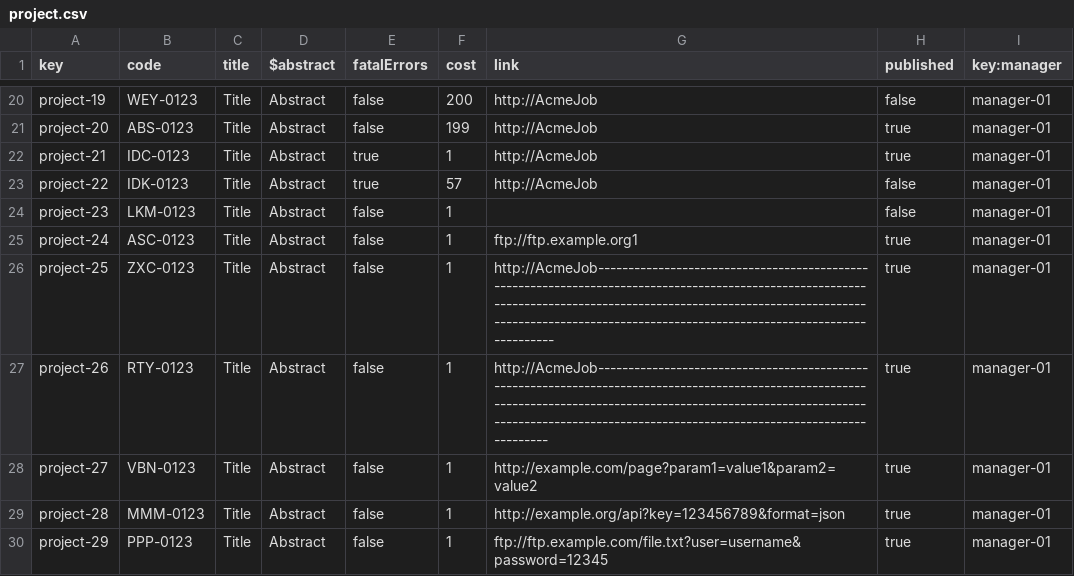
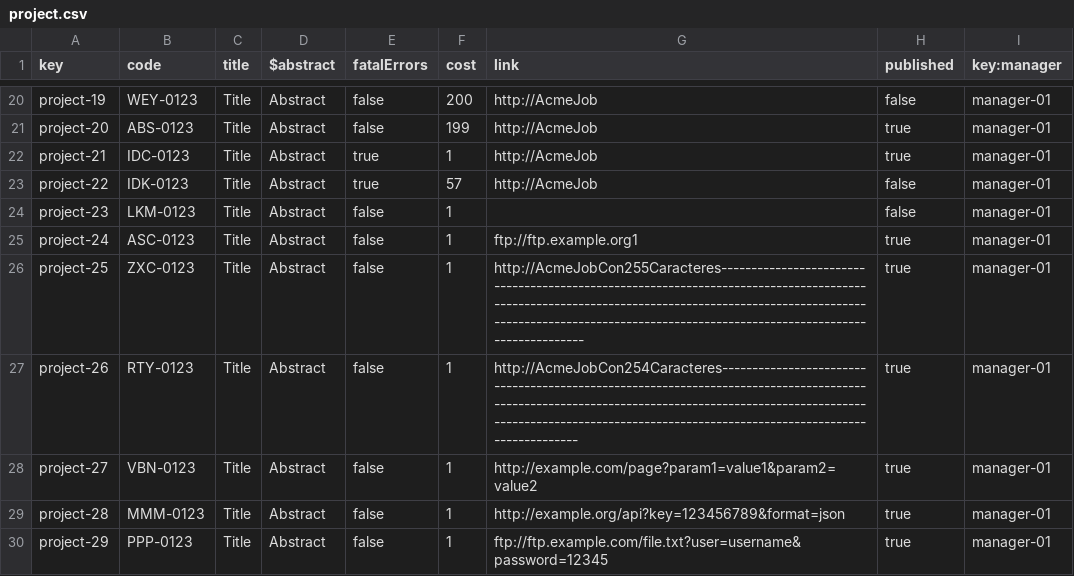
Before and after one commit to Luis-Giraldo-Santiago3/Acme-SF-D04, a CSV file: src/main/webapp/WEB-INF/resources/sample-data/project.csv, drawn as a sheet; only a part is shown, gaps mark what is left out.

Commit message:
fix: Añadir casos de prueba en el csv de cliam manager y project

```diff
--- a/src/main/webapp/WEB-INF/resources/sample-data/project.csv
+++ b/src/main/webapp/WEB-INF/resources/sample-data/project.csv
@@ -25,4 +25,4 @@ project-23,LKM-0123,Title,Abstract,false,1,,false,manager-01
 project-24,ASC-0123,Title,Abstract,false,1,ftp://ftp.example.org1,true,manager-01
-project-25,ZXC-0123,Title,Abstract,false,1,http://AcmeJob-------------------------------------------------------------------------------------------------------------------------------------------------------------------------------------------------------------------------------------------------,true,manager-01
-project-26,RTY-0123,Title,Abstract,false,1,http://AcmeJob------------------------------------------------------------------------------------------------------------------------------------------------------------------------------------------------------------------------------------------------,true,manager-01
+project-25,ZXC-0123,Title,Abstract,false,1,http://AcmeJobCon255Caracteres---------------------------------------------------------------------------------------------------------------------------------------------------------------------------------------------------------------------------------,true,manager-01
+project-26,RTY-0123,Title,Abstract,false,1,http://AcmeJobCon254Caracteres--------------------------------------------------------------------------------------------------------------------------------------------------------------------------------------------------------------------------------,true,manager-01
 project-27,VBN-0123,Title,Abstract,false,1,http://example.com/page?param1=value1&param2=value2,true,manager-01
```
Also changed, not shown: src/main/webapp/WEB-INF/resources/sample-data/manager.csv, 1 other file.
